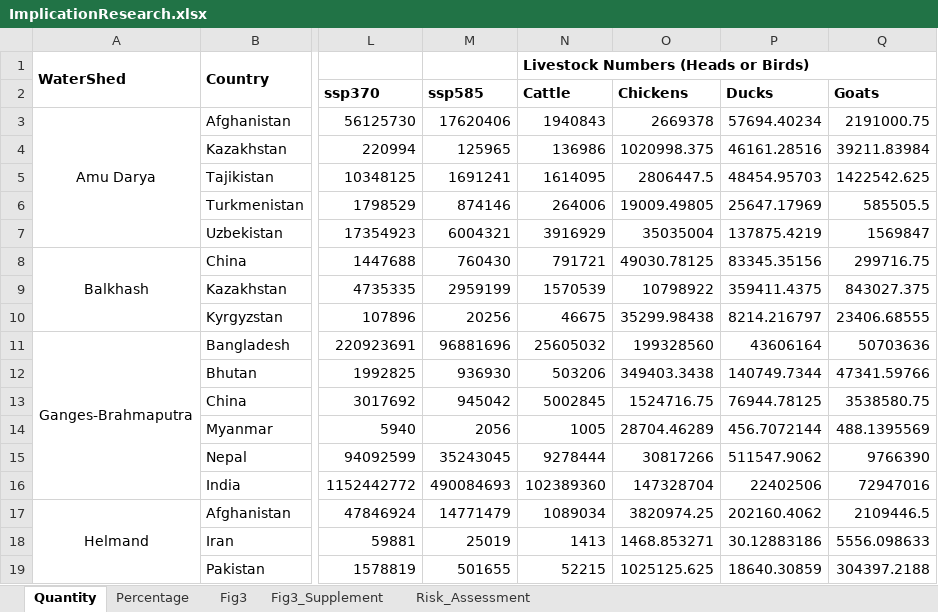
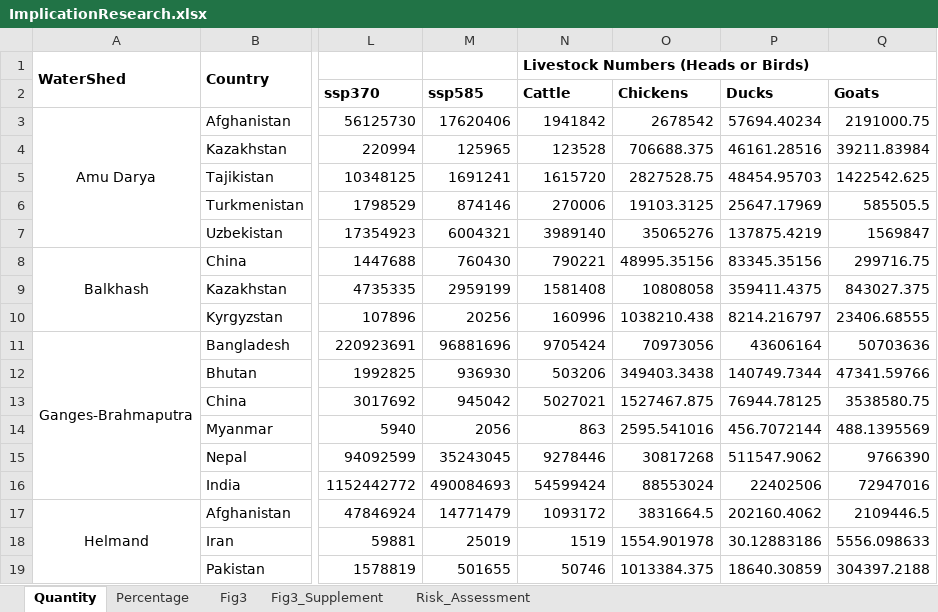
Before and after one commit to sdKevin/Program, an Excel workbook: 6_DrawFigure/Fig3_OutputTable/ImplicationResearch.xlsx, sheet Quantity, drawn as a sheet; only a part is shown, gaps mark what is left out; values as stored, in another font and other column widths than the file's, no borders; the diff covers the shown part only; the diff names each change by its address in the sheet, - before the commit and + after, or states it on an @@ line.

```diff
--- a/6_DrawFigure/Fig3_OutputTable/ImplicationResearch.xlsx (sheet Quantity)
+++ b/6_DrawFigure/Fig3_OutputTable/ImplicationResearch.xlsx (sheet Quantity)
-N3 (Cattle): 1940843
+N3 (Cattle): 1941842
-O3 (Chickens): 2669378
+O3 (Chickens): 2678542
-N4 (Cattle): 136986
+N4 (Cattle): 123528
-O4 (Chickens): 1020998.375
+O4 (Chickens): 706688.375
-N5 (Cattle): 1614095
+N5 (Cattle): 1615720
-O5 (Chickens): 2806447.5
+O5 (Chickens): 2827528.75
-N6 (Cattle): 264006
+N6 (Cattle): 270006
-O6 (Chickens): 19009.49805
+O6 (Chickens): 19103.3125
-N7 (Cattle): 3916929
+N7 (Cattle): 3989140
-O7 (Chickens): 35035004
+O7 (Chickens): 35065276
-N8 (Cattle): 791721
+N8 (Cattle): 790221
-O8 (Chickens): 49030.78125
+O8 (Chickens): 48995.35156
-N9 (Cattle): 1570539
+N9 (Cattle): 1581408
-O9 (Chickens): 10798922
+O9 (Chickens): 10808058
-N10 (Cattle): 46675
+N10 (Cattle): 160996
-O10 (Chickens): 35299.98438
+O10 (Chickens): 1038210.438
-N11 (Cattle): 25605032
+N11 (Cattle): 9705424
-O11 (Chickens): 199328560
+O11 (Chickens): 70973056
-N13 (Cattle): 5002845
+N13 (Cattle): 5027021
-O13 (Chickens): 1524716.75
+O13 (Chickens): 1527467.875
-N14 (Cattle): 1005
+N14 (Cattle): 863
-O14 (Chickens): 28704.46289
+O14 (Chickens): 2595.541016
-N15 (Cattle): 9278444
+N15 (Cattle): 9278446
-O15 (Chickens): 30817266
+O15 (Chickens): 30817268
-N16 (Cattle): 102389360
+N16 (Cattle): 54599424
-O16 (Chickens): 147328704
+O16 (Chickens): 88553024
-N17 (Cattle): 1089034
+N17 (Cattle): 1093172
-O17 (Chickens): 3820974.25
+O17 (Chickens): 3831664.5
-N18 (Cattle): 1413
+N18 (Cattle): 1519
-O18 (Chickens): 1468.853271
+O18 (Chickens): 1554.901978
-N19 (Cattle): 52215
+N19 (Cattle): 50746
-O19 (Chickens): 1025125.625
+O19 (Chickens): 1013384.375
```
Also changed, not shown: 50 edited cells elsewhere in this sheet, sheet Percentage, sheet Fig3_Supplement, sheet Fig3, 1 other file.
